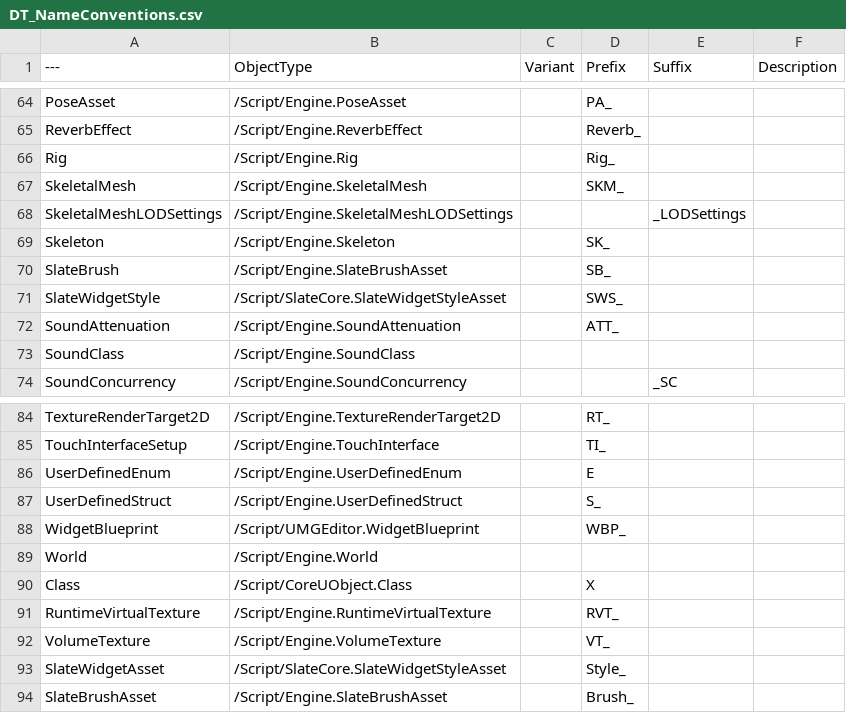
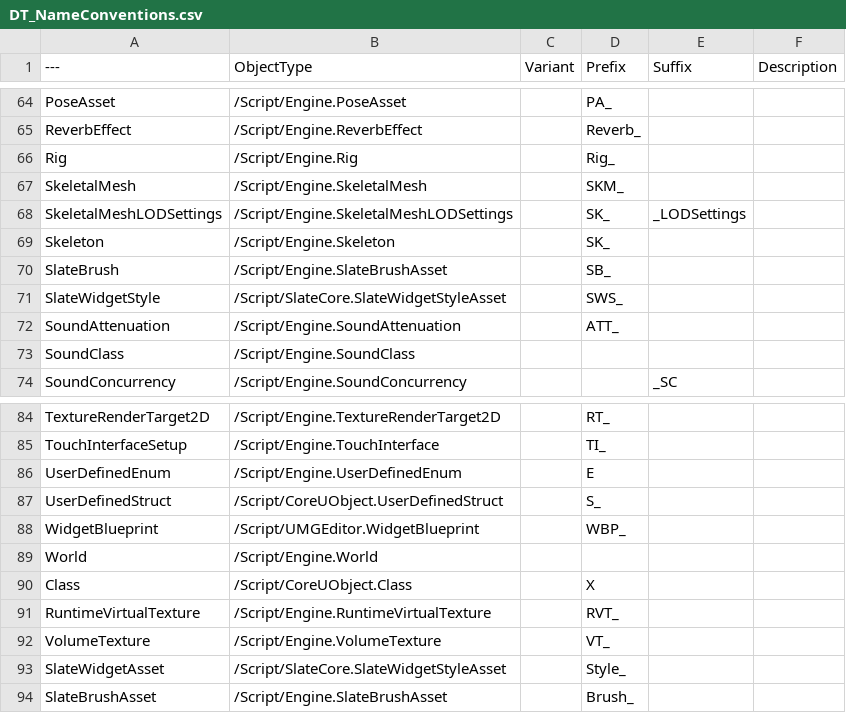
Before and after one commit to realityforge/RuleRanger, a CSV file: SourceContent/AssetNames/DT_NameConventions.csv, drawn as a sheet; only a part is shown, gaps mark what is left out.

Commit message:
Refine the LODSettings naming convention to align with our codebases

```diff
--- a/SourceContent/AssetNames/DT_NameConventions.csv
+++ b/SourceContent/AssetNames/DT_NameConventions.csv
@@ -67,3 +67,3 @@ Rig,"/Script/Engine.Rig","","Rig_","",""
 SkeletalMesh,"/Script/Engine.SkeletalMesh","","SKM_","",""
-SkeletalMeshLODSettings,"/Script/Engine.SkeletalMeshLODSettings","","","_LODSettings",""
+SkeletalMeshLODSettings,"/Script/Engine.SkeletalMeshLODSettings","","SK_","_LODSettings",""
 Skeleton,"/Script/Engine.Skeleton","","SK_","",""
@@ -86,3 +86,3 @@ TouchInterfaceSetup,"/Script/Engine.TouchInterface","","TI_","",""
 UserDefinedEnum,"/Script/Engine.UserDefinedEnum","","E","",""
-UserDefinedStruct,"/Script/Engine.UserDefinedStruct","","S_","",""
+UserDefinedStruct,"/Script/CoreUObject.UserDefinedStruct","","S_","",""
 WidgetBlueprint,"/Script/UMGEditor.WidgetBlueprint","","WBP_","",""
```
Also changed, not shown: 1 other file.
